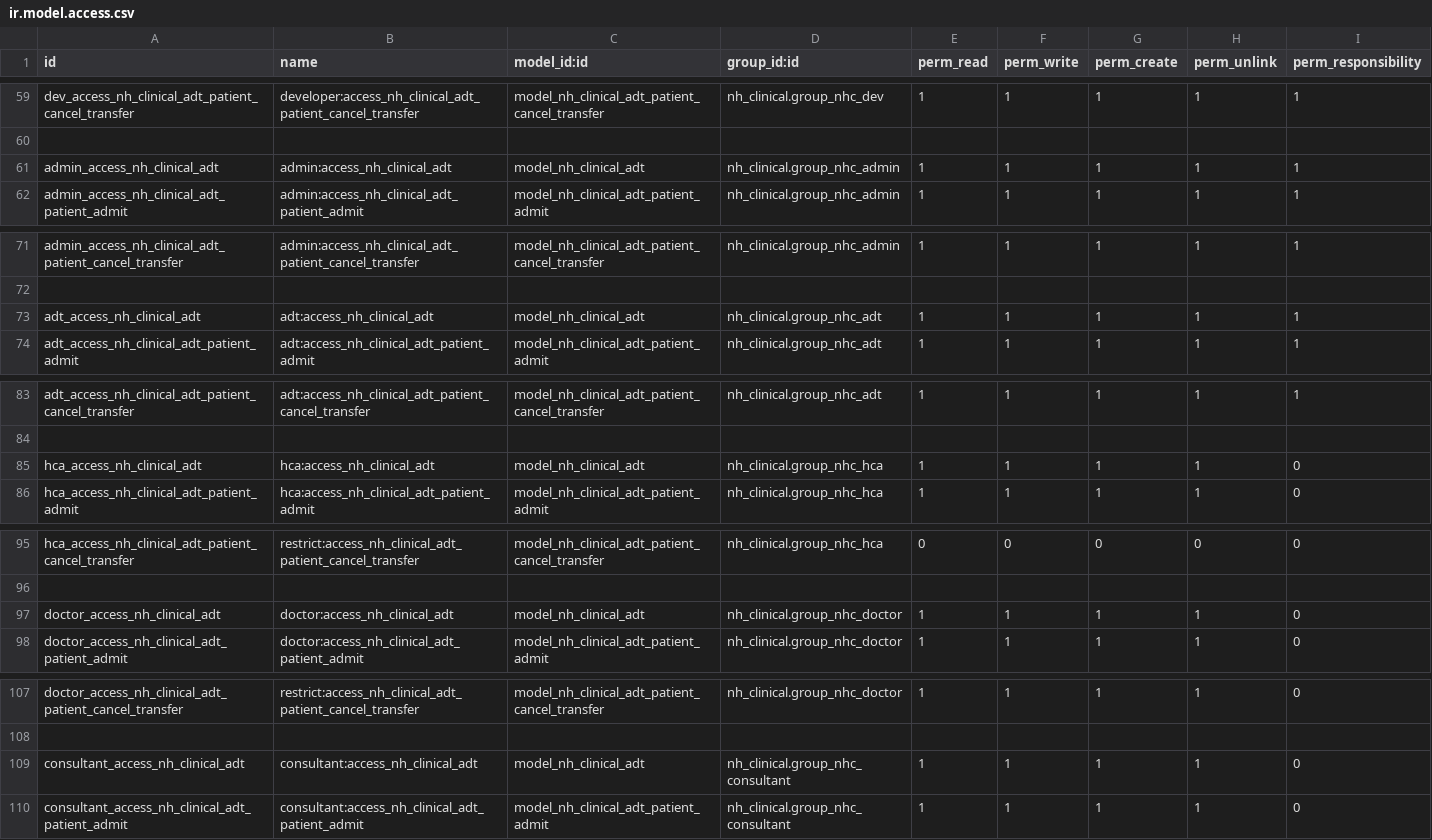
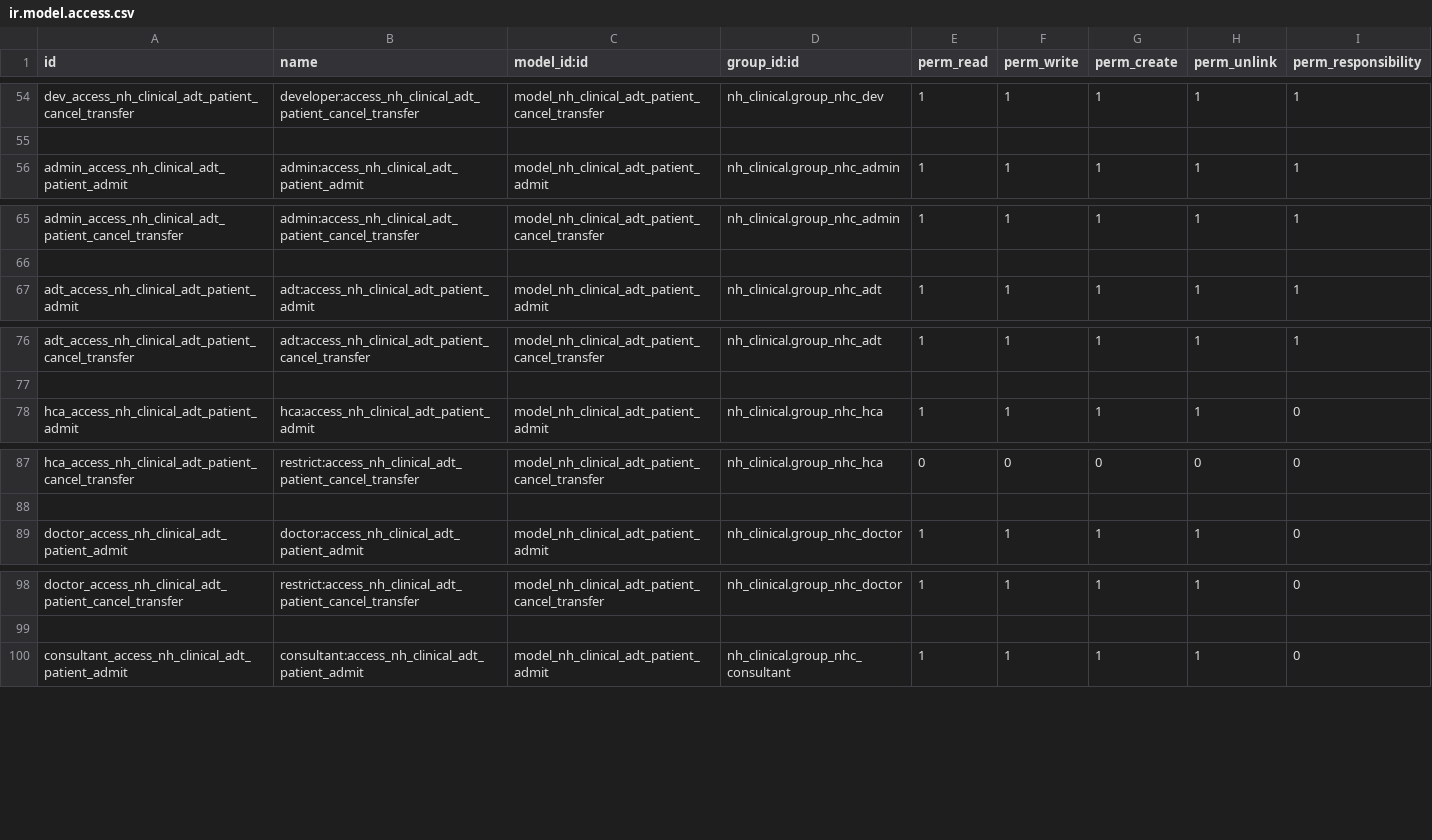
Before and after one commit to openeobs/nhclinical, a CSV file: nh_clinical/security/adt/ir.model.access.csv, drawn as a sheet; only a part is shown, gaps mark what is left out; the diff covers the shown part only; the diff names each change by its address in the sheet, - before the commit and + after, or states it on an @@ line.

```diff
--- a/nh_clinical/security/adt/ir.model.access.csv
+++ b/nh_clinical/security/adt/ir.model.access.csv
-row 61: admin_access_nh_clinical_adt | admin:access_nh_clinical_adt | model_nh_clinical_adt | nh_clinical.group_nhc_admin | 1 | 1 | 1 | 1 | 1
-row 73: adt_access_nh_clinical_adt | adt:access_nh_clinical_adt | model_nh_clinical_adt | nh_clinical.group_nhc_adt | 1 | 1 | 1 | 1 | 1
-row 85: hca_access_nh_clinical_adt | hca:access_nh_clinical_adt | model_nh_clinical_adt | nh_clinical.group_nhc_hca | 1 | 1 | 1 | 1 | 0
-row 97: doctor_access_nh_clinical_adt | doctor:access_nh_clinical_adt | model_nh_clinical_adt | nh_clinical.group_nhc_doctor | 1 | 1 | 1 | 1 | 0
-row 109: consultant_access_nh_clinical_adt | consultant:access_nh_clinical_adt | model_nh_clinical_adt | nh_clinical.group_nhc_consultant | 1 | 1 | 1 | 1 | 0
```
Also changed, not shown: 7 removed rows elsewhere in this file, 6 other files.
